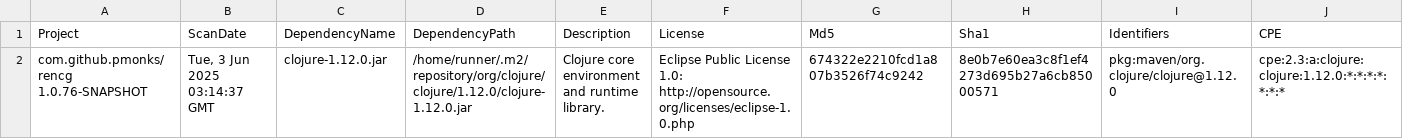
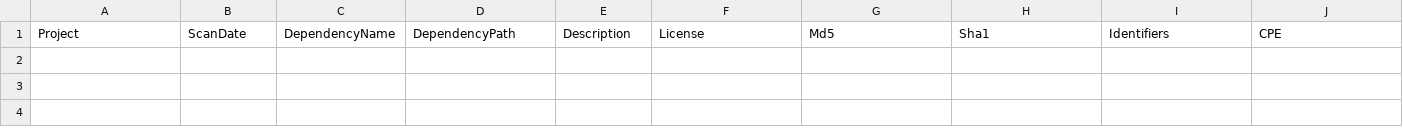
Before and after one commit to pmonks/rencg, a CSV file: nvd/dependency-check-report.csv, drawn as a sheet; only a part is shown; rows hold the shown columns only; the diff names each change by its address in the sheet, - before the commit and + after, or states it on an @@ line.

```diff
--- a/nvd/dependency-check-report.csv
+++ b/nvd/dependency-check-report.csv
-row 2: com.github.pmonks/rencg 1.0.76-SNAPSHOT | Tue, 3 Jun 2025 03:14:37 GMT | clojure-1.12.0.jar | /home/runner/.m2/repository/org/clojure/clojure/1.12.0/clojure-1.12.0.jar | Clojure core environment and runtime library. | Eclipse Public License 1.0: http://opensource.org/licenses/eclipse-1.0.php | 674322e2210fcd1a807b3526f74c9242 | 8e0b7e60ea3c8f1ef4273d695b27a6cb85000571 | pkg:maven/org.clojure/clojure@1.12.0 | cpe:2.3:a:clojure:clojure:1.12.0:*:*:*:*:*:*:*
```
Also changed, not shown: 8 other files.
